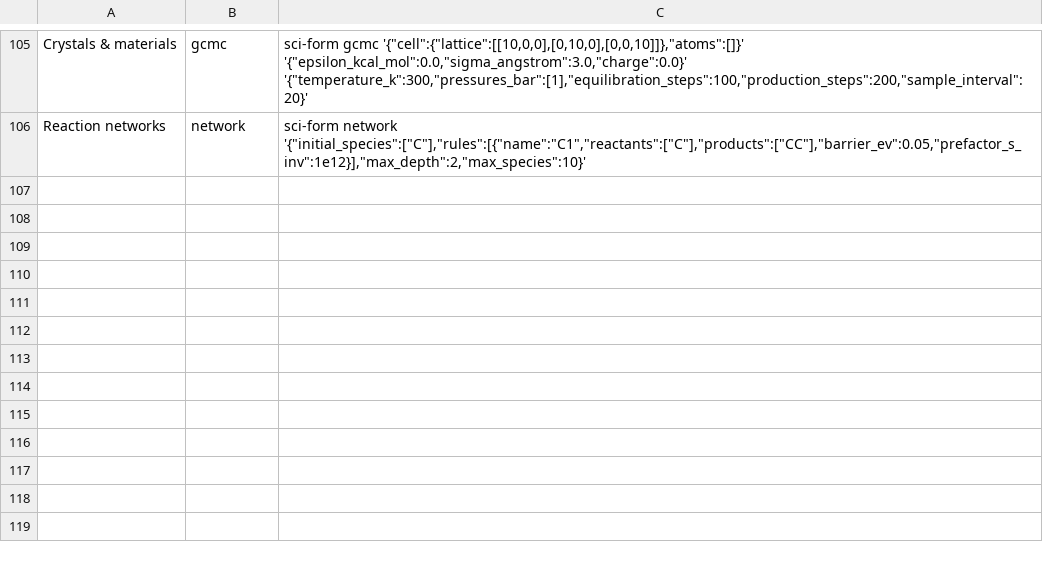
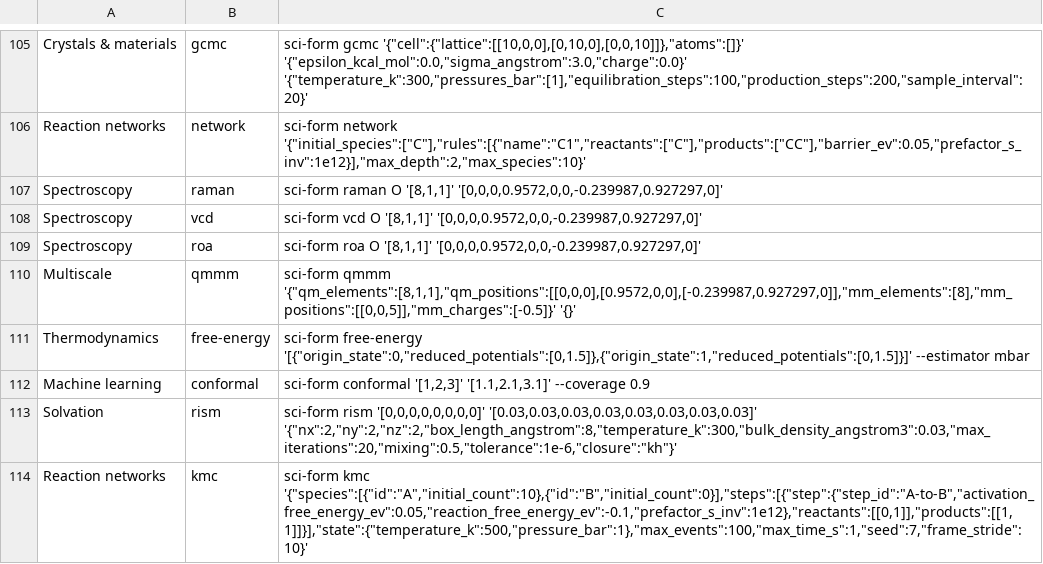
Before and after one commit to jigonzalez930209/sci-form, a TSV file: crates/cli/src/catalog.tsv, drawn as a sheet; only a part is shown, gaps mark what is left out; the diff names each change by its address in the sheet, - before the commit and + after, or states it on an @@ line.

```diff
--- a/crates/cli/src/catalog.tsv
+++ b/crates/cli/src/catalog.tsv
+row 107: Spectroscopy | raman | sci-form raman O '[8,1,1]' '[0,0,0,0.9572,0,0,-0.239987,0.927297,0]'
+row 108: Spectroscopy | vcd | sci-form vcd O '[8,1,1]' '[0,0,0,0.9572,0,0,-0.239987,0.927297,0]'
+row 109: Spectroscopy | roa | sci-form roa O '[8,1,1]' '[0,0,0,0.9572,0,0,-0.239987,0.927297,0]'
+row 110: Multiscale | qmmm | sci-form qmmm '{"qm_elements":[8,1,1],"qm_positions":[[0,0,0],[0.9572,0,0],[-0.239987,0.927297,0]],"mm_elements":[8],"mm_positions":[[0,0,5]],"mm_charges":[-0.5]}' '{}'
+row 111: Thermodynamics | free-energy | sci-form free-energy '[{"origin_state":0,"reduced_potentials":[0,1.5]},{"origin_state":1,"reduced_potentials":[0,1.5]}]' --estimator mbar
+row 112: Machine learning | conformal | sci-form conformal '[1,2,3]' '[1.1,2.1,3.1]' --coverage 0.9
+row 113: Solvation | rism | sci-form rism '[0,0,0,0,0,0,0,0]' '[0.03,0.03,0.03,0.03,0.03,0.03,0.03,0.03]' '{"nx":2,"ny":2,"nz":2,"box_length_angstrom":8,"temperature_k":300,"bulk_density_angstrom3":0.03,"max_iterations":20,"mixing":0.5,"tolerance":1e-6,"closure":"kh"}'
+row 114: Reaction networks | kmc | sci-form kmc '{"species":[{"id":"A","initial_count":10},{"id":"B","initial_count":0}],"steps":[{"step":{"step_id":"A-to-B","activation_free_energy_ev":0.05,"reaction_free_energy_ev":-0.1,"prefactor_s_inv":1e12},"reactants":[[0,1]],"products":[[1,1]]}],"state":{"temperature_k":500,"pressure_bar":1},"max_events":100,"max_time_s":1,"seed":7,"frame_stride":10}'
```
Also changed, not shown: 27 other files.
